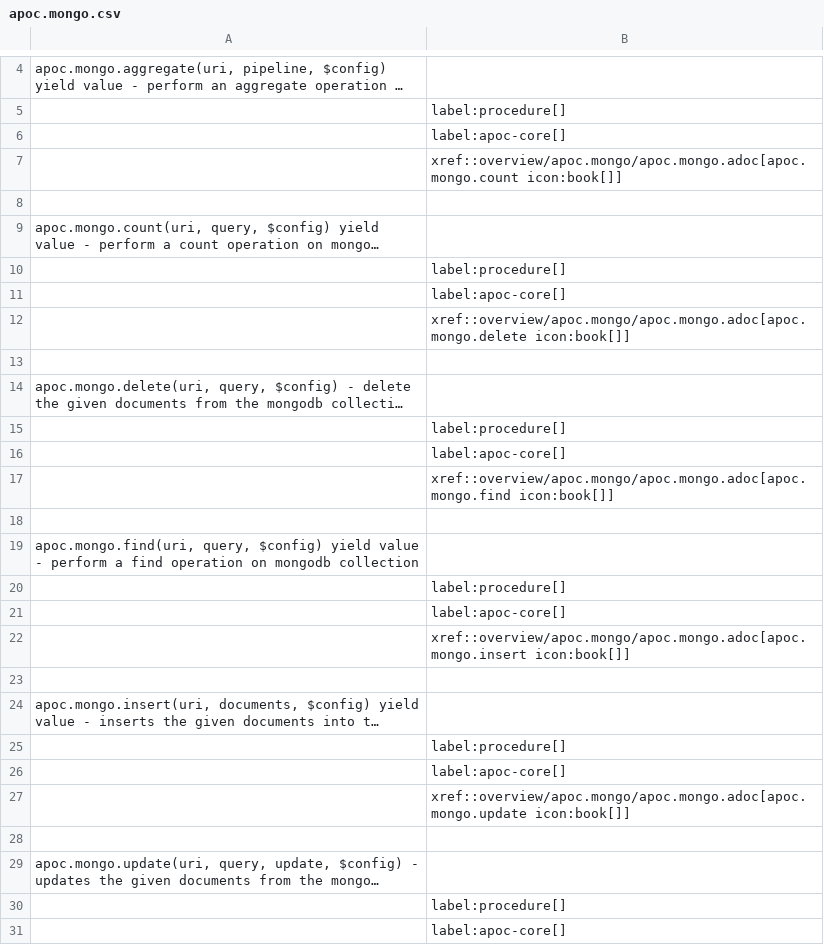
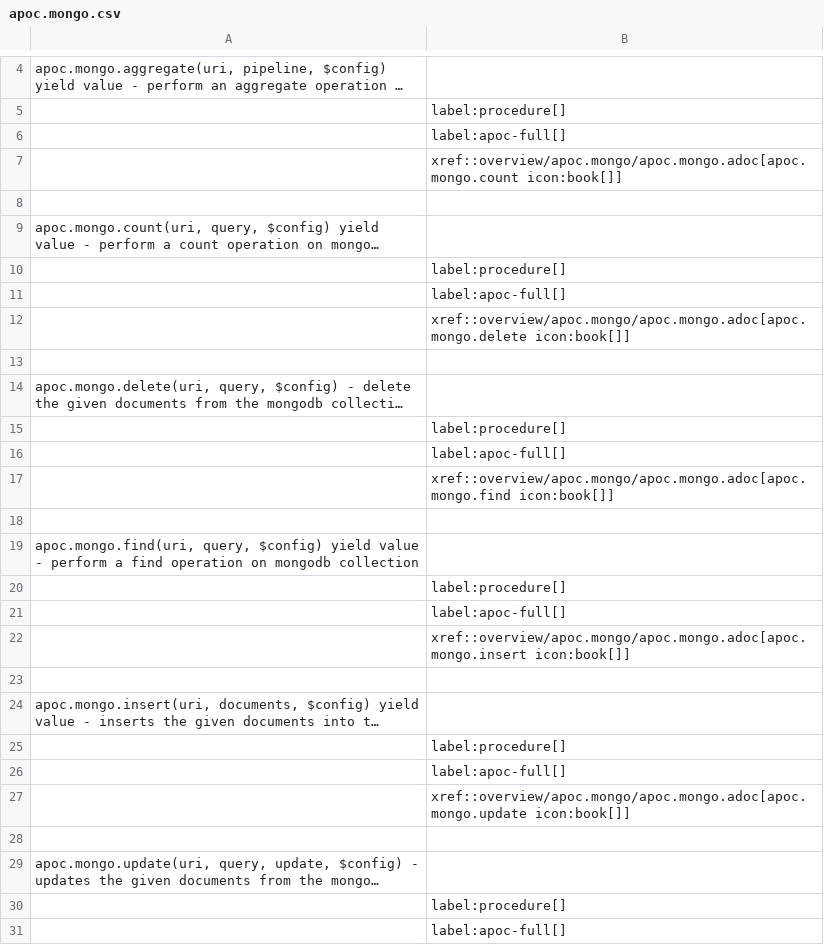
Before and after one commit to vga91/neo4j-apoc-procedures, a CSV file: docs/asciidoc/modules/ROOT/examples/generated-documentation/apoc.mongo.csv, drawn as a sheet; only a part is shown, gaps mark what is left out; long unchanged cells end in …; the diff names each change by its address in the sheet, - before the commit and + after, or states it on an @@ line.

```diff
--- a/docs/asciidoc/modules/ROOT/examples/generated-documentation/apoc.mongo.csv
+++ b/docs/asciidoc/modules/ROOT/examples/generated-documentation/apoc.mongo.csv
-B6: label:apoc-core[]
+B6: label:apoc-full[]
-B11: label:apoc-core[]
+B11: label:apoc-full[]
-B16: label:apoc-core[]
+B16: label:apoc-full[]
-B21: label:apoc-core[]
+B21: label:apoc-full[]
-B26: label:apoc-core[]
+B26: label:apoc-full[]
-B31: label:apoc-core[]
+B31: label:apoc-full[]
```
Also changed, not shown: docs/asciidoc/modules/ROOT/examples/generated-documentation/apoc.load.directory.async.csv, docs/asciidoc/modules/ROOT/examples/generated-documentation/apoc.mongodb.get.csv, 55 other files.
